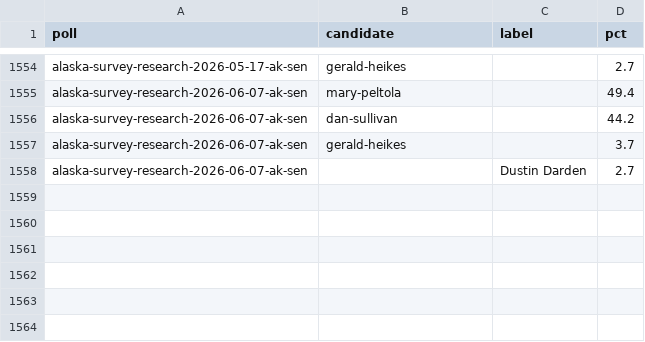
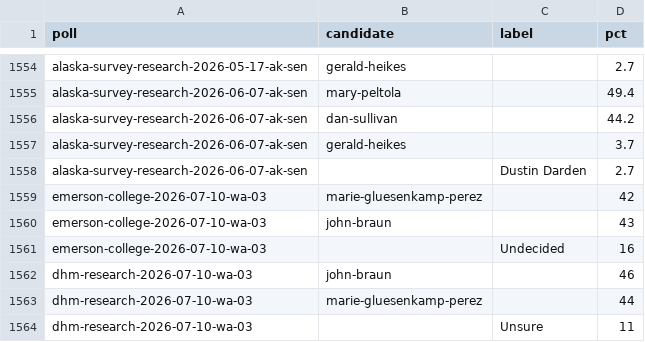
Before and after one commit to thomasdllrd1-ops/unspun, a CSV file: data/polls/poll_results.csv, drawn as a sheet; only a part is shown, gaps mark what is left out.

```diff
--- a/data/polls/poll_results.csv
+++ b/data/polls/poll_results.csv
@@ -1558 +1558,7 @@ alaska-survey-research-2026-06-07-ak-sen,gerald-heikes,,3.7
 alaska-survey-research-2026-06-07-ak-sen,,Dustin Darden,2.7
+emerson-college-2026-07-10-wa-03,marie-gluesenkamp-perez,,42
+emerson-college-2026-07-10-wa-03,john-braun,,43
+emerson-college-2026-07-10-wa-03,,Undecided,16
+dhm-research-2026-07-10-wa-03,john-braun,,46
+dhm-research-2026-07-10-wa-03,marie-gluesenkamp-perez,,44
+dhm-research-2026-07-10-wa-03,,Unsure,11
```
Also changed, not shown: data/polls/polls.csv, 4 other files.
